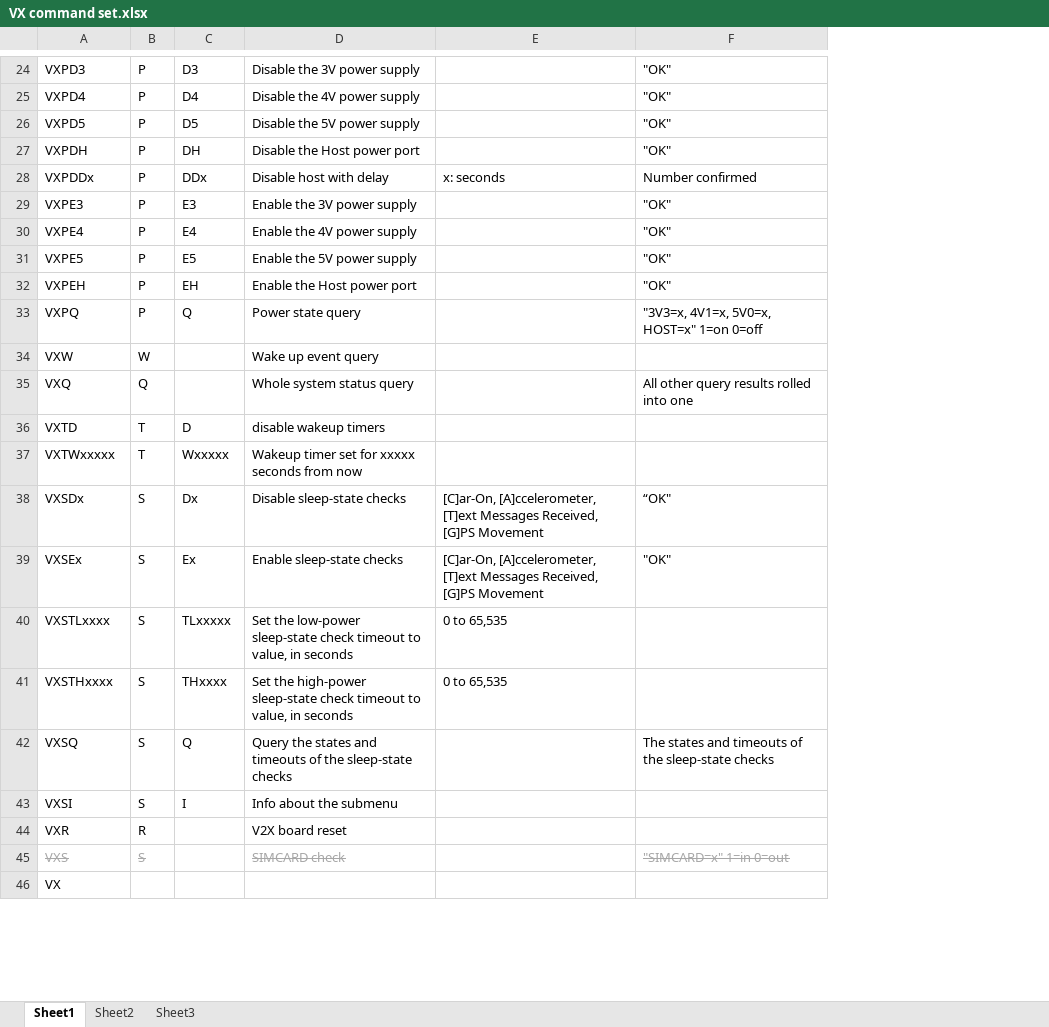
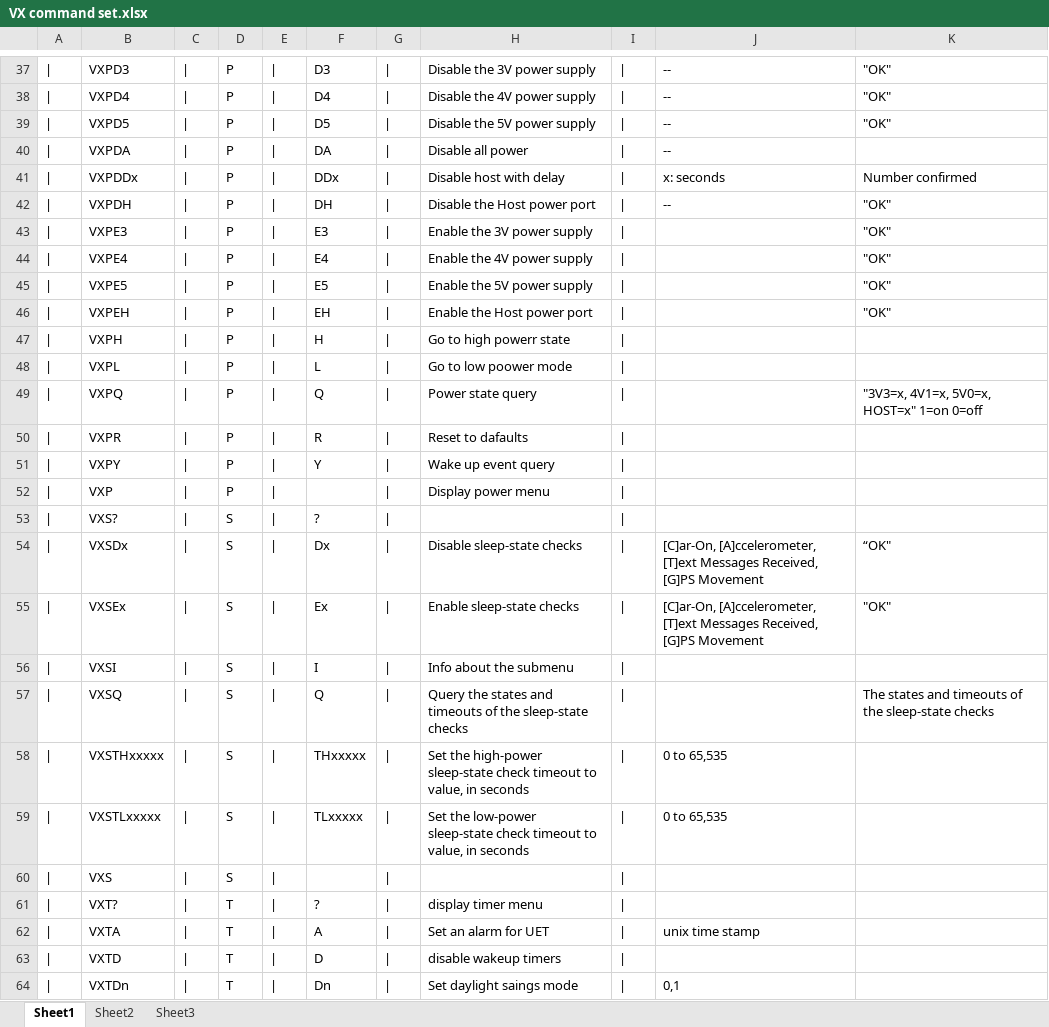
Before and after one commit to PDXostc/rvi_v2x_firmware, an Excel workbook: Doc/VX command set.xlsx, sheet Sheet1, drawn as a sheet; only a part is shown, gaps mark what is left out; values as stored, in another font and other column widths than the file's, no borders; charts and pictures not drawn; removed rows and columns are numbered as before the commit, all else as after; the diff covers the shown part only; the diff names each change by its address in the sheet, - before the commit and + after, or states it on an @@ line.

```diff
--- a/Doc/VX command set.xlsx (sheet Sheet1)
+++ b/Doc/VX command set.xlsx (sheet Sheet1)
+column A, rows 37-39: all |; row 41: |; rows 43-46: all |; row 49: |; rows 54-55: | | |; row 57: |; row 60: |
+column C, rows 37-39: all |; row 41: |; rows 43-46: all |; row 49: |; rows 54-55: | | |; row 57: |; row 60: |
+column E, rows 37-39: all |; row 41: |; rows 43-46: all |; row 49: |; rows 54-55: | | |; row 57: |; row 60: |
+column G, rows 37-39: all |; row 41: |; rows 43-46: all |; row 49: |; rows 54-55: | | |; row 57: |; row 60: |
+column I, rows 37-39: all |; row 41: |; rows 43-46: all |; row 49: |; rows 54-55: | | |; row 57: |; row 60: |
-J37:J39: (empty)
+J37:J39: --
-row 27: VXPDH | P | DH | Disable the Host power port |  | "OK"
+row 40: | | VXPDA | | | P | | | DA | | | Disable all power | | | --
+row 42: | | VXPDH | | | P | | | DH | | | Disable the Host power port | | | -- | "OK"
+row 47: | | VXPH | | | P | | | H | | | Go to high powerr state
+row 48: | | VXPL | | | P | | | L | | | Go to low poower mode
-row 34: VXW | W |  | Wake up event query
-row 35: VXQ | Q |  | Whole system status query |  | All other query results rolled into one
-row 37: |
+row 71: |
+row 50: | | VXPR | | | P | | | R | | | Reset to dafaults
+row 51: | | VXPY | | | P | | | Y | | | Wake up event query
+row 52: | | VXP | | | P | | |  | | | Display power menu
+row 53: | | VXS? | | | S | | | ?
-row 40: VXSTLxxxx | S | TLxxxxx | Set the low-power sleep-state check timeout to value, in seconds | 0 to 65,535
-row 41: VXSTHxxxx | S | THxxxx | Set the high-power sleep-state check timeout to value, in seconds | 0 to 65,535
-row 43: |
+row 56: |
-row 44: VXR | R |  | V2X board reset
+row 58: | | VXSTHxxxxx | | | S | | | THxxxxx | | | Set the high-power sleep-state check timeout to value, in seconds | | | 0 to 65,535
+row 59: | | VXSTLxxxxx | | | S | | | TLxxxxx | | | Set the low-power sleep-state check timeout to value, in seconds | | | 0 to 65,535
@@ B60 strikethrough: on → off, text colour: #A7A7A7 → black @@
@@ D60 strikethrough: on → off, text colour: #A7A7A7 → black @@
-H60: SIMCARD check
+H60: (empty)
-K60: "SIMCARD=x" 1=in 0=out
+K60: (empty)
-row 46: VX
+row 61: | | VXT? | | | T | | | ? | | | display timer menu
+row 62: | | VXTA | | | T | | | A | | | Set an alarm for UET | | | unix time stamp
-row 36: |
+row 63: |
+row 64: | | VXTDn | | | T | | | Dn | | | Set daylight saings mode | | | 0,1
```
Also changed, not shown: 29 added rows, 2 removed rows, 1 moved row, 6 edited cells and cell formats elsewhere in this sheet, formulas that keep their value, charts or pictures, 3 other files.
